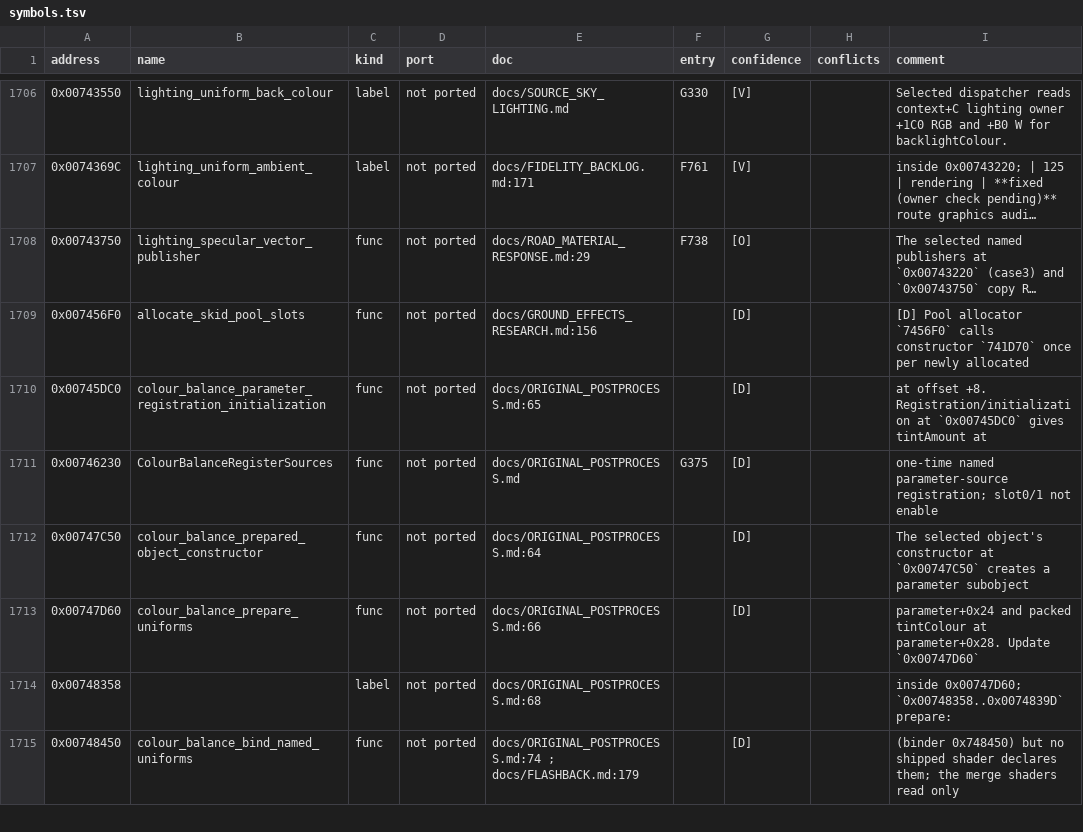
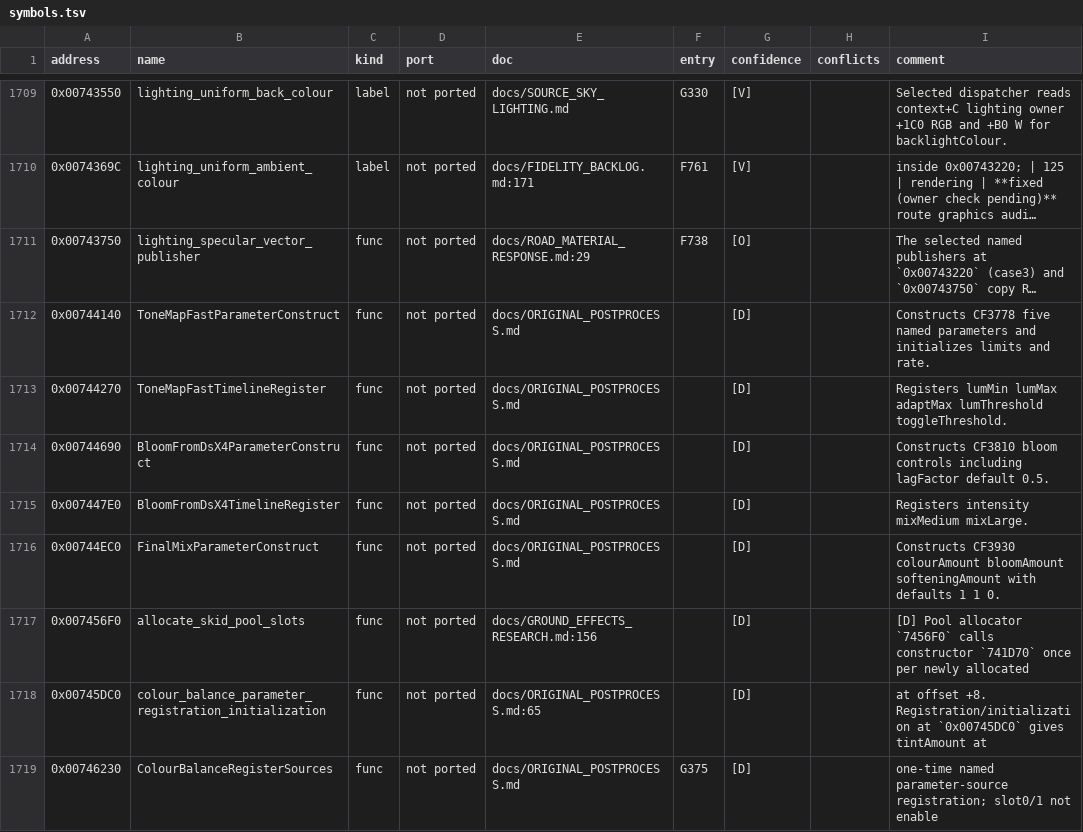
Before and after one commit to PipeKnight/drig-race-driver, a TSV file: docs/re/symbols.tsv, drawn as a sheet; only a part is shown, gaps mark what is left out; the shorter side is filled out with more unchanged rows; long unchanged cells end in …; the diff covers the shown part only; the diff names each change by its address in the sheet, - before the commit and + after, or states it on an @@ line.

Commit message:
G384 Restore race crowds, skid banks and scene lighting
Draw source-backed spectators and flashes in ordinary races. Select skid banks by vehicle data and reconstruct strip phases across restart and replay. Preserve tyre mesh UV streams and drive enhanced night levels from the shared timeline. Extend the opt-in track grade with the Type2 graph and document the remaining exposure and DLAA findings.

```diff
--- a/docs/re/symbols.tsv
+++ b/docs/re/symbols.tsv
+row 1712: 0x00744140 | ToneMapFastParameterConstruct | func | not ported | docs/ORIGINAL_POSTPROCESS.md |  | [D] |  | Constructs CF3778 five named parameters and initializes limits and rate.
+row 1713: 0x00744270 | ToneMapFastTimelineRegister | func | not ported | docs/ORIGINAL_POSTPROCESS.md |  | [D] |  | Registers lumMin lumMax adaptMax lumThreshold toggleThreshold.
+row 1714: 0x00744690 | BloomFromDsX4ParameterConstruct | func | not ported | docs/ORIGINAL_POSTPROCESS.md |  | [D] |  | Constructs CF3810 bloom controls including lagFactor default 0.5.
+row 1715: 0x007447E0 | BloomFromDsX4TimelineRegister | func | not ported | docs/ORIGINAL_POSTPROCESS.md |  | [D] |  | Registers intensity mixMedium mixLarge.
+row 1716: 0x00744EC0 | FinalMixParameterConstruct | func | not ported | docs/ORIGINAL_POSTPROCESS.md |  | [D] |  | Constructs CF3930 colourAmount bloomAmount softeningAmount with defaults 1 1 0.
```
Also changed, not shown: 9 added rows elsewhere in this file, 30 other files.
